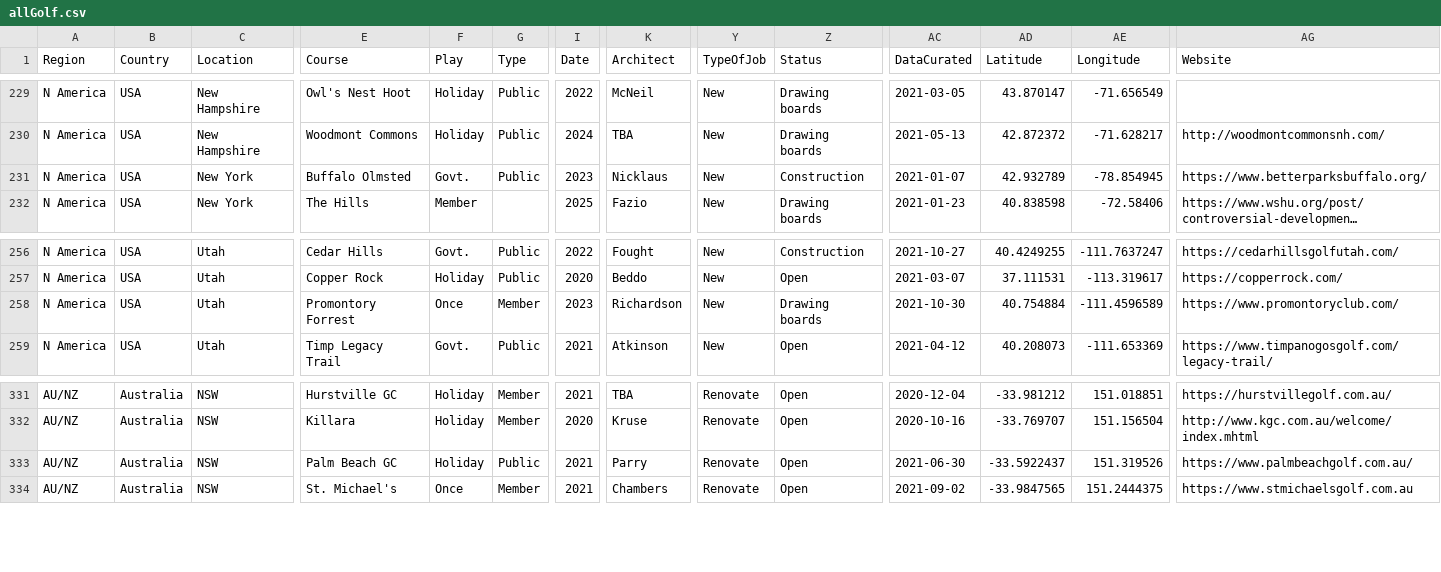
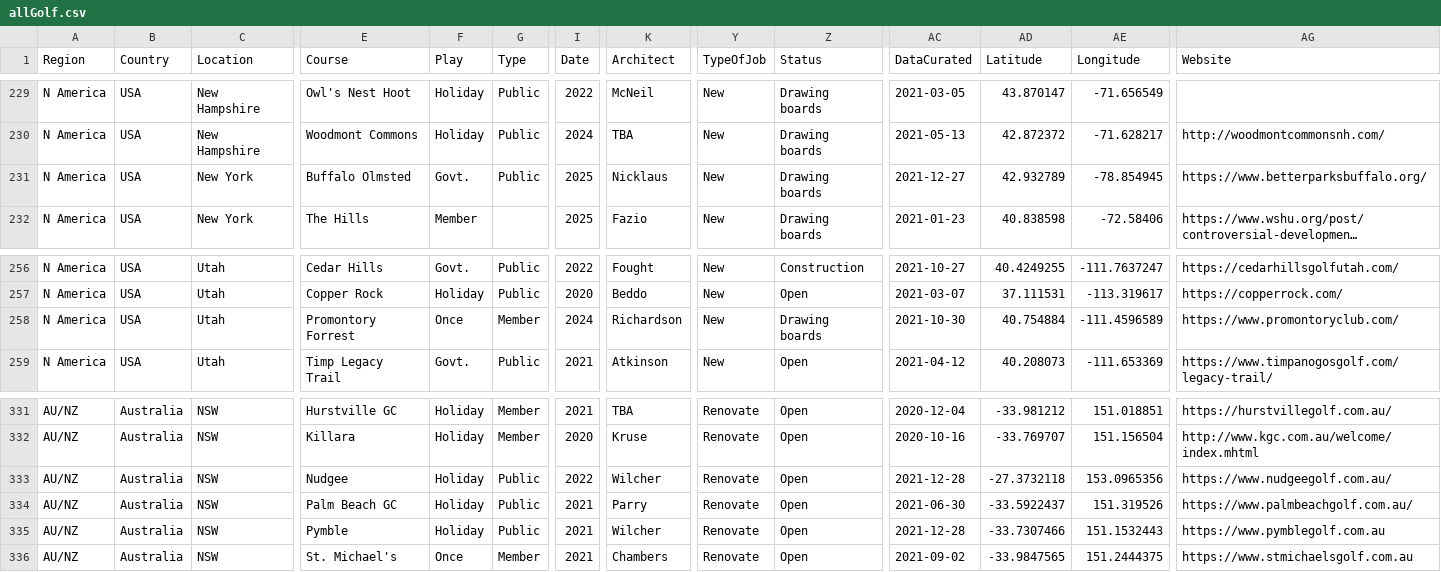
Before and after one commit to stennety/mywebsite, a CSV file: _data/allGolf.csv, drawn as a sheet; only a part is shown, gaps mark what is left out; long unchanged cells end in …; rows hold the shown columns only; the diff names each change by its address in the sheet, - before the commit and + after, or states it on an @@ line.

Commit message:
Update allGolf.csv

```diff
--- a/_data/allGolf.csv
+++ b/_data/allGolf.csv
-I231 (Date): 2023
+I231 (Date): 2025
-Z231 (Status): Construction
+Z231 (Status): Drawing boards
-AC231 (DataCurated): 2021-01-07
+AC231 (DataCurated): 2021-12-27
-I258 (Date): 2023
+I258 (Date): 2024
+row 333: AU/NZ | Australia | NSW | Nudgee | Holiday | Public | 2022 | Wilcher | Renovate | Open | 2021-12-28 | -27.3732118 | 153.0965356 | https://www.nudgeegolf.com.au/
+row 335: AU/NZ | Australia | NSW | Pymble | Holiday | Public | 2021 | Wilcher | Renovate | Open | 2021-12-28 | -33.7307466 | 151.1532443 | https://www.pymblegolf.com.au
```
